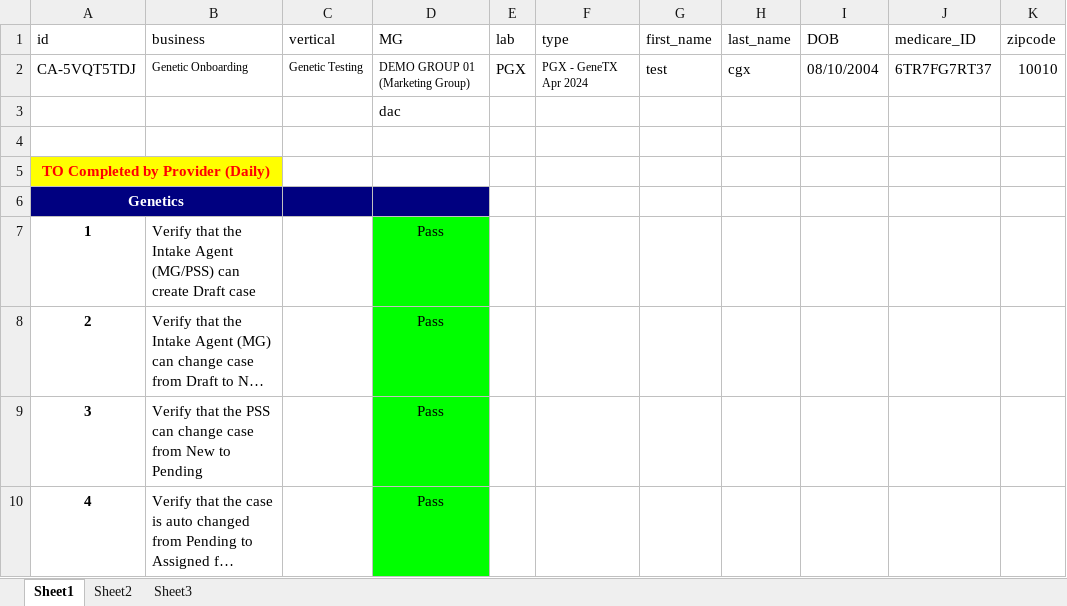
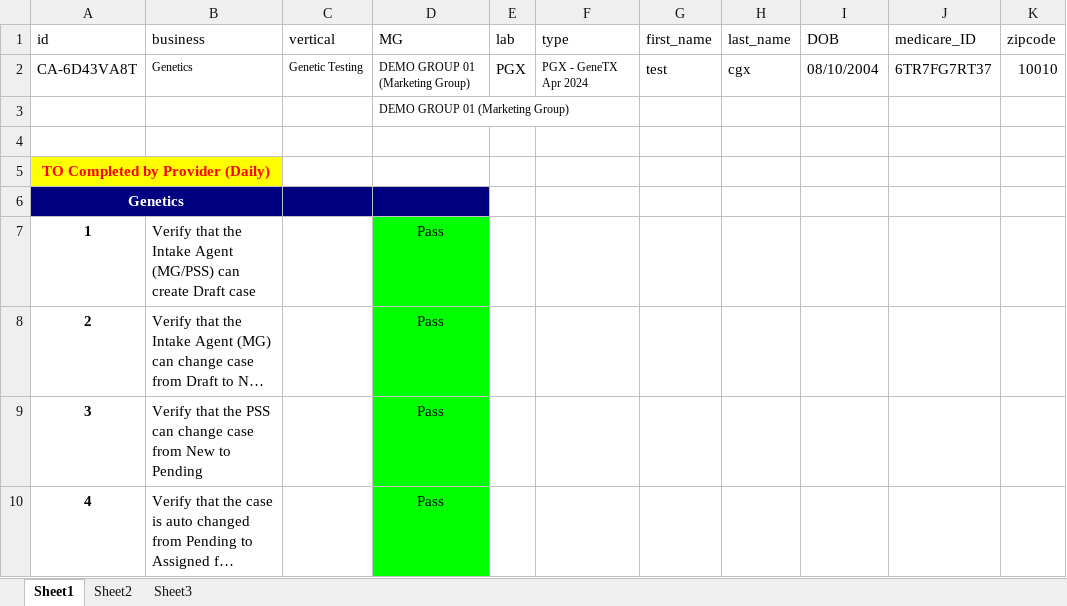
Before and after one commit to nguyenbadac0405/prod_tms, an Excel workbook: target/test-classes/Onboarding.xlsx, sheet Sheet1, drawn as a sheet; only a part is shown; long unchanged cells end in …; values as stored, in another font and other column widths than the file's, no borders; the diff names each change by its address in the sheet, - before the commit and + after, or states it on an @@ line.

```diff
--- a/target/test-classes/Onboarding.xlsx (sheet Sheet1)
+++ b/target/test-classes/Onboarding.xlsx (sheet Sheet1)
-A2 (id): CA-5VQT5TDJ
+A2 (id): CA-6D43VA8T
-B2 (business): Genetic Onboarding
+B2 (business): Genetics
-D3 (MG): dac
+D3 (MG): DEMO GROUP 01 (Marketing Group)
@@ D3 text size: smaller @@
```
Also changed, not shown: target/test-classes/Genetics.xlsx, 29 other files.
